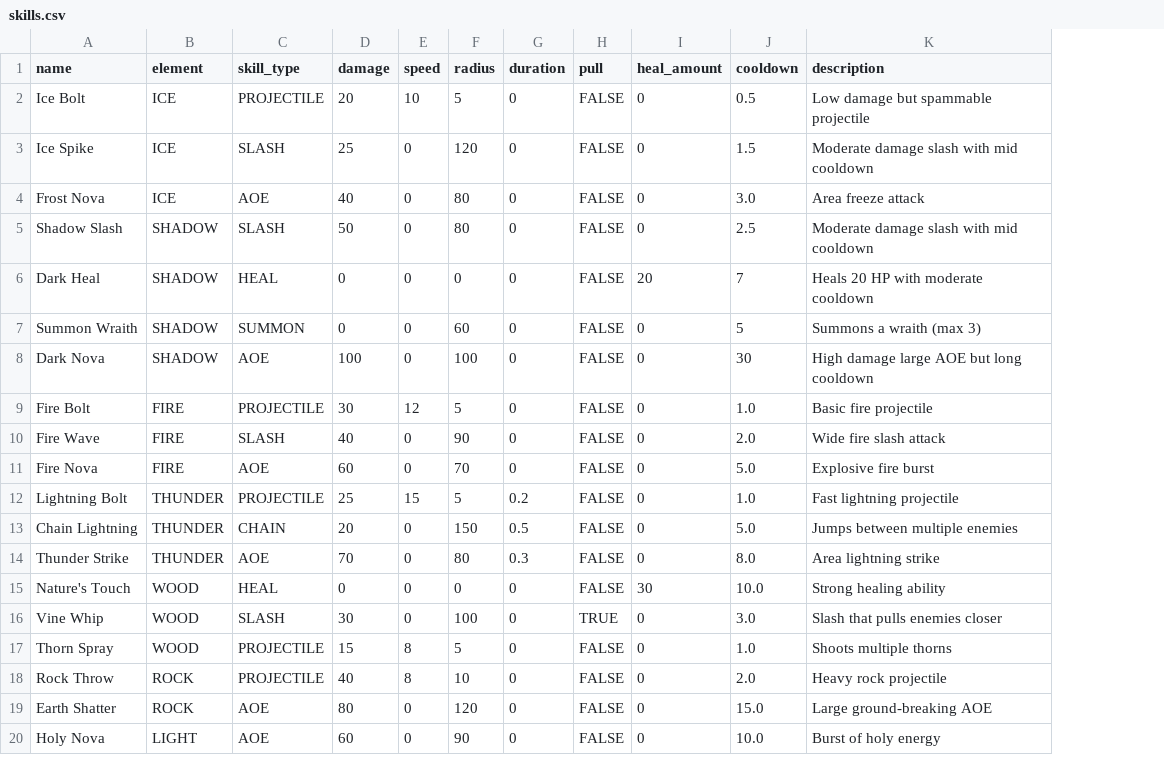
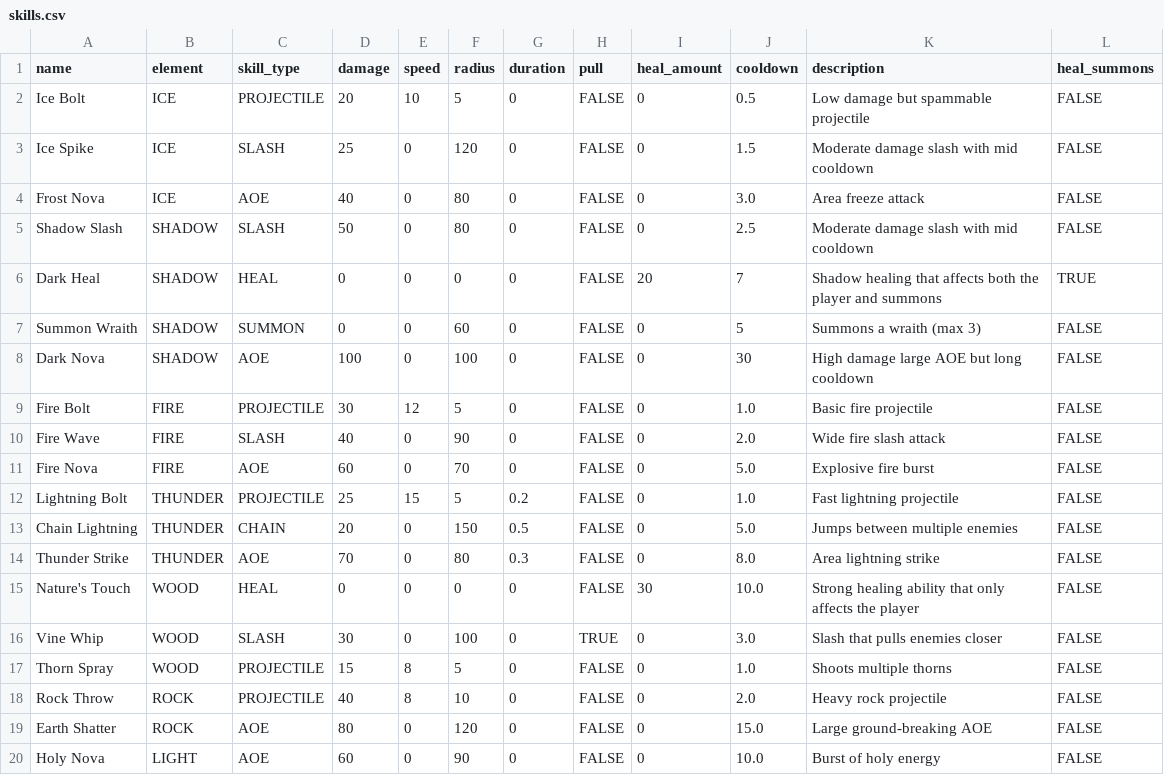
Before and after one commit to uzimpp/elemental_dungeon, a CSV file: data/skills.csv, drawn as a sheet; the diff names each change by its address in the sheet, - before the commit and + after, or states it on an @@ line.

```diff
--- a/data/skills.csv
+++ b/data/skills.csv
+column L (heal_summons), rows 2-20: FALSE | FALSE | FALSE | FALSE | TRUE | FALSE | FALSE | FALSE | FALSE | FALSE | FALSE | FALSE | FALSE | FALSE | FALSE | FALSE | FALSE | FALSE | FALSE
-K6 (description): Heals 20 HP with moderate cooldown
+K6 (description): Shadow healing that affects both the player and summons
-K15 (description): Strong healing ability
+K15 (description): Strong healing ability that only affects the player
```
Also changed, not shown: data/log.csv, 3 other files.
